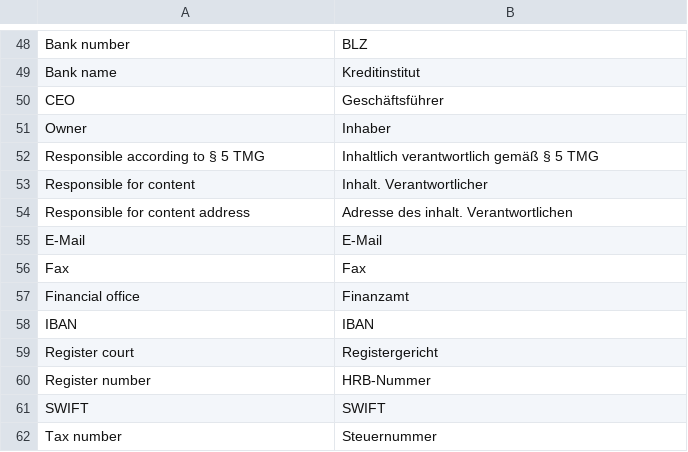
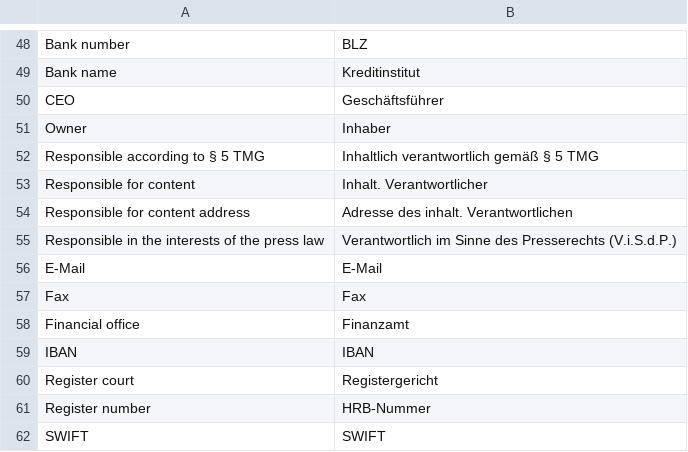
Before and after one commit to firegento/firegento-magesetup, a CSV file: src/app/locale/de_DE/FireGento_GermanSetup.csv, drawn as a sheet; only a part is shown, gaps mark what is left out; the shorter side is filled out with more unchanged rows.

```diff
--- a/src/app/locale/de_DE/FireGento_GermanSetup.csv
+++ b/src/app/locale/de_DE/FireGento_GermanSetup.csv
@@ -54,2 +54,3 @@
 "Responsible for content address","Adresse des inhalt. Verantwortlichen"
+"Responsible in the interests of the press law","Verantwortlich im Sinne des Presserechts (V.i.S.d.P.)"
 "E-Mail","E-Mail"
```
Also changed, not shown: 2 other files.
